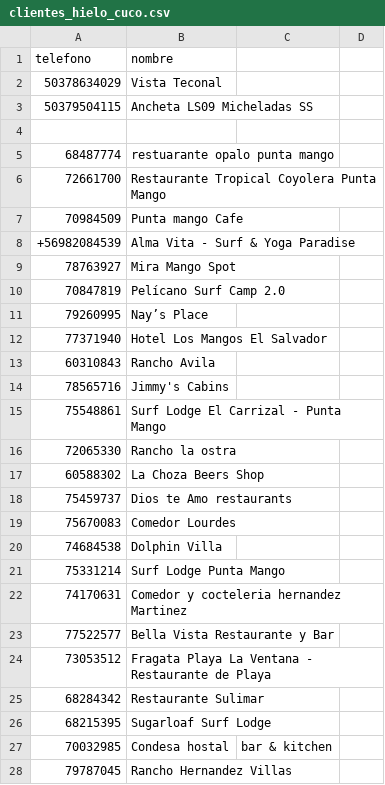
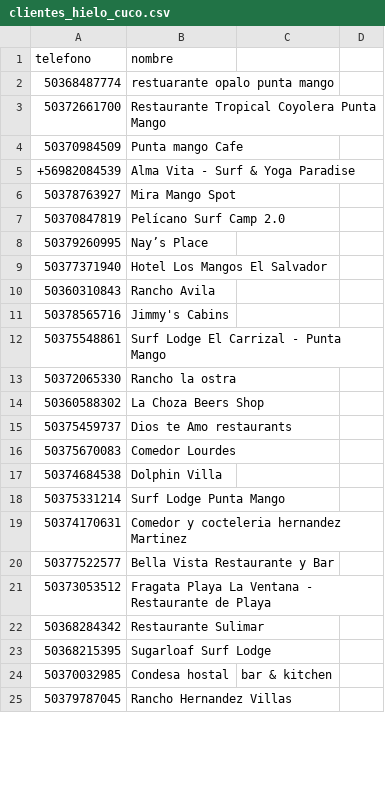
Before and after one commit to autocuidadoclub/autocuidadoclub.github.io, a CSV file: whatsapp-bulk/clientes_hielo_cuco.csv, drawn as a sheet; only a part is shown; the diff covers the shown part only.

Commit message:
Update client list in clientes_hielo_cuco.csv

```diff
--- a/whatsapp-bulk/clientes_hielo_cuco.csv
+++ b/whatsapp-bulk/clientes_hielo_cuco.csv
@@ -1,28 +1,25 @@
 telefono,nombre
-50378634029,Vista Teconal
-50379504115,Ancheta LS09 Micheladas SS
-
-68487774, restuarante opalo punta mango
-72661700, Restaurante Tropical Coyolera Punta Mango
-70984509, Punta mango Cafe
+50368487774, restuarante opalo punta mango
+50372661700, Restaurante Tropical Coyolera Punta Mango
+50370984509, Punta mango Cafe
 +56982084539, Alma Vita - Surf & Yoga Paradise
-78763927, Mira Mango Spot
-70847819, Pelícano Surf Camp 2.0
-79260995, Nay’s Place
-77371940, Hotel Los Mangos El Salvador
-60310843, Rancho Avila
-78565716, Jimmy's Cabins
-75548861, Surf Lodge El Carrizal - Punta Mango
-72065330, Rancho la ostra
-60588302, La Choza Beers Shop
-75459737, Dios te Amo restaurants
-75670083, Comedor Lourdes
-74684538, Dolphin Villa
-75331214, Surf Lodge Punta Mango
-74170631, Comedor y cocteleria hernandez Martinez
-77522577, Bella Vista Restaurante y Bar
-73053512, Fragata Playa La Ventana - Restaurante de Playa
-68284342, Restaurante Sulimar
-68215395, Sugarloaf Surf Lodge
-70032985, Condesa hostal, bar & kitchen
-79787045, Rancho Hernandez Villas
+50378763927, Mira Mango Spot
+50370847819, Pelícano Surf Camp 2.0
+50379260995, Nay’s Place
+50377371940, Hotel Los Mangos El Salvador
+50360310843, Rancho Avila
+50378565716, Jimmy's Cabins
+50375548861, Surf Lodge El Carrizal - Punta Mango
+50372065330, Rancho la ostra
+50360588302, La Choza Beers Shop
+50375459737, Dios te Amo restaurants
+50375670083, Comedor Lourdes
+50374684538, Dolphin Villa
+50375331214, Surf Lodge Punta Mango
+50374170631, Comedor y cocteleria hernandez Martinez
+50377522577, Bella Vista Restaurante y Bar
+50373053512, Fragata Playa La Ventana - Restaurante de Playa
+50368284342, Restaurante Sulimar
+50368215395, Sugarloaf Surf Lodge
+50370032985, Condesa hostal, bar & kitchen
+50379787045, Rancho Hernandez Villas
```
Also changed, not shown: 53 edited cells elsewhere in this file.
